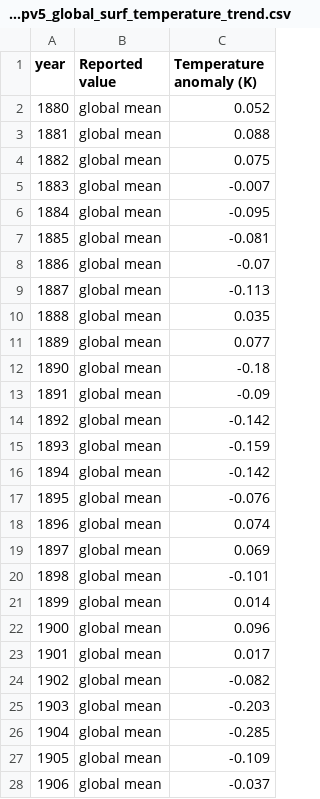
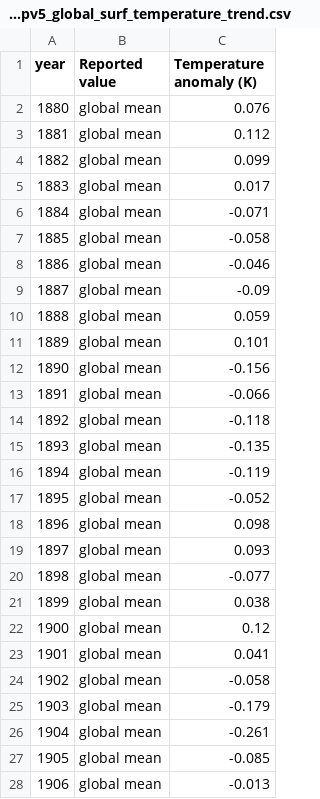
Before and after one commit to RPGroup-PBoC/human_impacts, a CSV file: data/atmosphere_biogeochemistry/NOAAGlobalTemp_global_temperature_trend/processed/NOAAGlobalTempv5_global_surf_temperature_trend.csv, drawn as a sheet; only a part is shown; the diff covers the shown part only.

Commit message:
Tidy GISTemp data and center all temp datasets.

```diff
--- a/data/atmosphere_biogeochemistry/NOAAGlobalTemp_global_temperature_trend/processed/NOAAGlobalTempv5_global_surf_temperature_trend.csv
+++ b/data/atmosphere_biogeochemistry/NOAAGlobalTemp_global_temperature_trend/processed/NOAAGlobalTempv5_global_surf_temperature_trend.csv
@@ -1,28 +1,28 @@
 year,Reported value,Temperature anomaly (K)
-1880,global mean,0.052
-1881,global mean,0.088
-1882,global mean,0.075
-1883,global mean,-0.007
-1884,global mean,-0.095
-1885,global mean,-0.081
-1886,global mean,-0.07
-1887,global mean,-0.113
-1888,global mean,0.035
-1889,global mean,0.077
-1890,global mean,-0.18
-1891,global mean,-0.09
-1892,global mean,-0.142
-1893,global mean,-0.159
-1894,global mean,-0.142
-1895,global mean,-0.076
-1896,global mean,0.074
-1897,global mean,0.069
-1898,global mean,-0.101
-1899,global mean,0.014
-1900,global mean,0.096
-1901,global mean,0.017
-1902,global mean,-0.082
-1903,global mean,-0.203
-1904,global mean,-0.285
-1905,global mean,-0.109
-1906,global mean,-0.037
+1880,global mean,0.076
+1881,global mean,0.112
+1882,global mean,0.099
+1883,global mean,0.017
+1884,global mean,-0.071
+1885,global mean,-0.058
+1886,global mean,-0.046
+1887,global mean,-0.09
+1888,global mean,0.059
+1889,global mean,0.101
+1890,global mean,-0.156
+1891,global mean,-0.066
+1892,global mean,-0.118
+1893,global mean,-0.135
+1894,global mean,-0.119
+1895,global mean,-0.052
+1896,global mean,0.098
+1897,global mean,0.093
+1898,global mean,-0.077
+1899,global mean,0.038
+1900,global mean,0.12
+1901,global mean,0.041
+1902,global mean,-0.058
+1903,global mean,-0.179
+1904,global mean,-0.261
+1905,global mean,-0.085
+1906,global mean,-0.013
```
Also changed, not shown: 114 edited cells elsewhere in this file, 4 other files.
